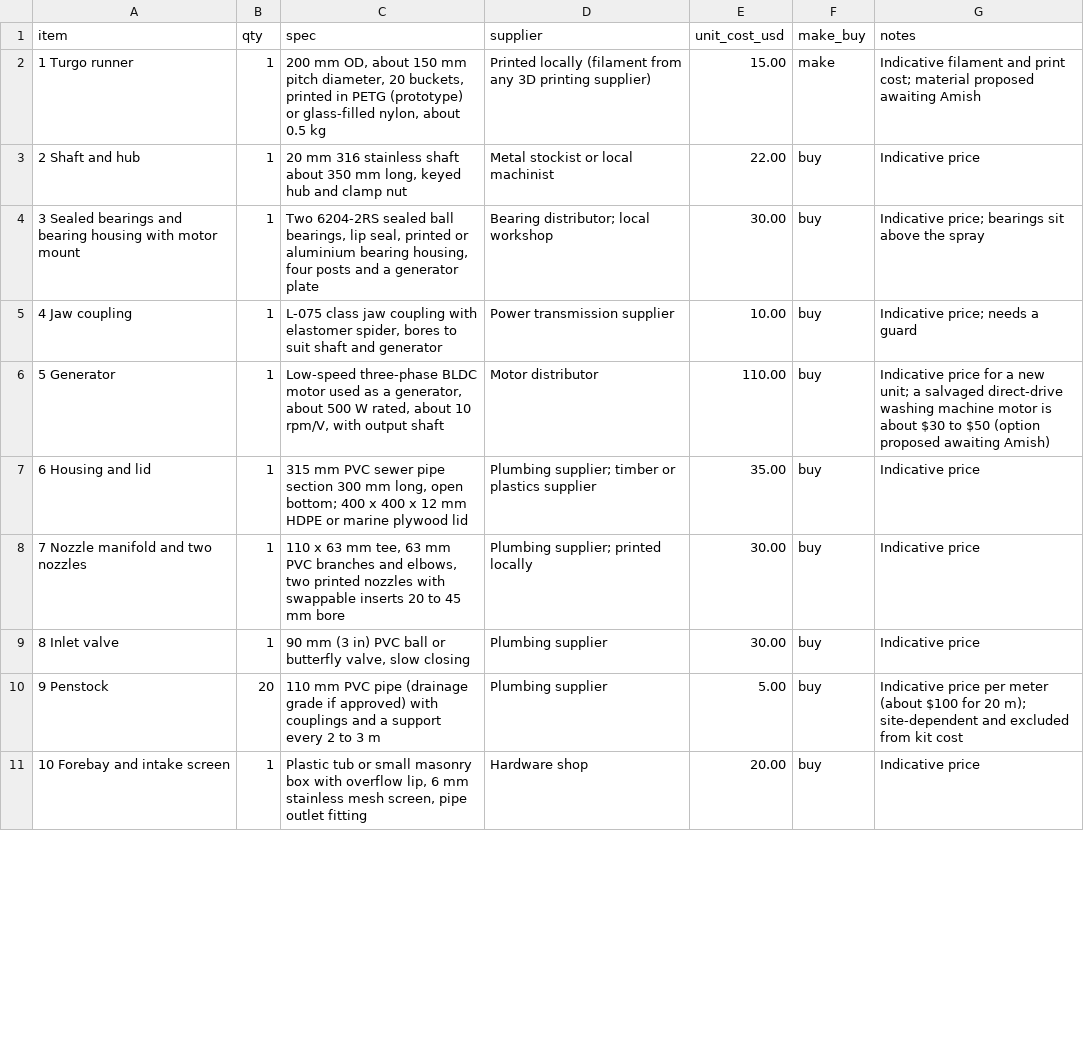
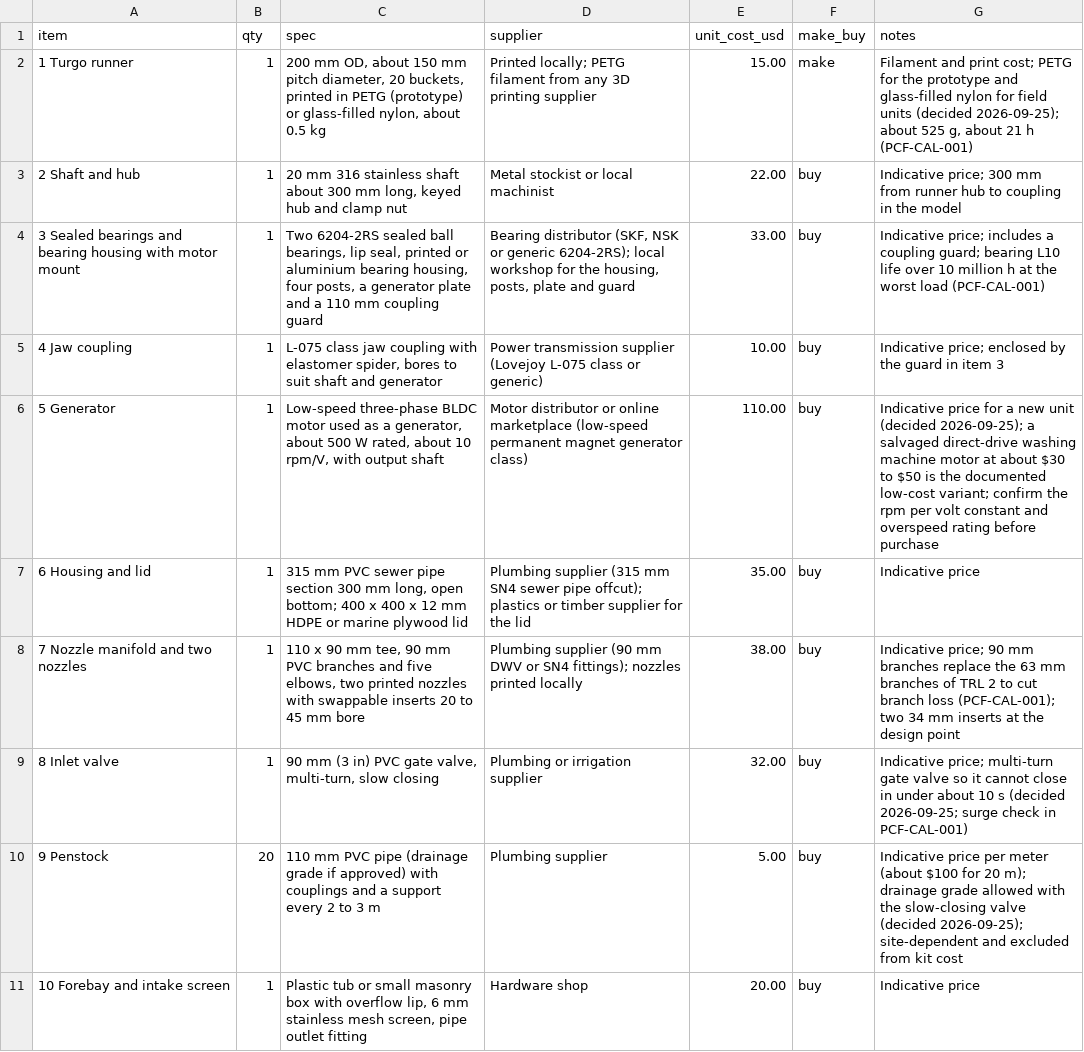
Before and after one commit to BoujeeEnjinia1701/picoflow, a CSV file: bom/bom.csv, drawn as a sheet; only a part is shown; the diff covers the shown part only.

```diff
--- a/bom/bom.csv
+++ b/bom/bom.csv
@@ -1,11 +1,11 @@
 item,qty,spec,supplier,unit_cost_usd,make_buy,notes
-1 Turgo runner,1,"200 mm OD, about 150 mm pitch diameter, 20 buckets, printed in PETG (prototype) or glass-filled nylon, about 0.5 kg",Printed locally (filament from any 3D printing supplier),15.00,make,Indicative filament and print cost; material proposed awaiting Amish
-2 Shaft and hub,1,"20 mm 316 stainless shaft about 350 mm long, keyed hub and clamp nut",Metal stockist or local machinist,22.00,buy,Indicative price
-3 Sealed bearings and bearing housing with motor mount,1,"Two 6204-2RS sealed ball bearings, lip seal, printed or aluminium bearing housing, four posts and a generator plate",Bearing distributor; local workshop,30.00,buy,Indicative price; bearings sit above the spray
-4 Jaw coupling,1,"L-075 class jaw coupling with elastomer spider, bores to suit shaft and generator",Power transmission supplier,10.00,buy,Indicative price; needs a guard
-5 Generator,1,"Low-speed three-phase BLDC motor used as a generator, about 500 W rated, about 10 rpm/V, with output shaft",Motor distributor,110.00,buy,Indicative price for a new unit; a salvaged direct-drive washing machine motor is about $30 to $50 (option proposed awaiting Amish)
-6 Housing and lid,1,"315 mm PVC sewer pipe section 300 mm long, open bottom; 400 x 400 x 12 mm HDPE or marine plywood lid",Plumbing supplier; timber or plastics supplier,35.00,buy,Indicative price
-7 Nozzle manifold and two nozzles,1,"110 x 63 mm tee, 63 mm PVC branches and elbows, two printed nozzles with swappable inserts 20 to 45 mm bore",Plumbing supplier; printed locally,30.00,buy,Indicative price
-8 Inlet valve,1,"90 mm (3 in) PVC ball or butterfly valve, slow closing",Plumbing supplier,30.00,buy,Indicative price
-9 Penstock,20,"110 mm PVC pipe (drainage grade if approved) with couplings and a support every 2 to 3 m",Plumbing supplier,5.00,buy,Indicative price per meter (about $100 for 20 m); site-dependent and excluded from kit cost
+1 Turgo runner,1,"200 mm OD, about 150 mm pitch diameter, 20 buckets, printed in PETG (prototype) or glass-filled nylon, about 0.5 kg",Printed locally; PETG filament from any 3D printing supplier,15.00,make,"Filament and print cost; PETG for the prototype and glass-filled nylon for field units (decided 2026-09-25); about 525 g, about 21 h (PCF-CAL-001)"
+2 Shaft and hub,1,"20 mm 316 stainless shaft about 300 mm long, keyed hub and clamp nut",Metal stockist or local machinist,22.00,buy,Indicative price; 300 mm from runner hub to coupling in the model
+3 Sealed bearings and bearing housing with motor mount,1,"Two 6204-2RS sealed ball bearings, lip seal, printed or aluminium bearing housing, four posts, a generator plate and a 110 mm coupling guard","Bearing distributor (SKF, NSK or generic 6204-2RS); local workshop for the housing, posts, plate and guard",33.00,buy,Indicative price; includes a coupling guard; bearing L10 life over 10 million h at the worst load (PCF-CAL-001)
+4 Jaw coupling,1,"L-075 class jaw coupling with elastomer spider, bores to suit shaft and generator",Power transmission supplier (Lovejoy L-075 class or generic),10.00,buy,Indicative price; enclosed by the guard in item 3
+5 Generator,1,"Low-speed three-phase BLDC motor used as a generator, about 500 W rated, about 10 rpm/V, with output shaft",Motor distributor or online marketplace (low-speed permanent magnet generator class),110.00,buy,Indicative price for a new unit (decided 2026-09-25); a salvaged direct-drive washing machine motor at about $30 to $50 is the documented low-cost variant; confirm the rpm per volt constant and overspeed rating before purchase
+6 Housing and lid,1,"315 mm PVC sewer pipe section 300 mm long, open bottom; 400 x 400 x 12 mm HDPE or marine plywood lid",Plumbing supplier (315 mm SN4 sewer pipe offcut); plastics or timber supplier for the lid,35.00,buy,Indicative price
+7 Nozzle manifold and two nozzles,1,"110 x 90 mm tee, 90 mm PVC branches and five elbows, two printed nozzles with swappable inserts 20 to 45 mm bore",Plumbing supplier (90 mm DWV or SN4 fittings); nozzles printed locally,38.00,buy,Indicative price; 90 mm branches replace the 63 mm branches of TRL 2 to cut branch loss (PCF-CAL-001); two 34 mm inserts at the design point
+8 Inlet valve,1,"90 mm (3 in) PVC gate valve, multi-turn, slow closing",Plumbing or irrigation supplier,32.00,buy,Indicative price; multi-turn gate valve so it cannot close in under about 10 s (decided 2026-09-25; surge check in PCF-CAL-001)
+9 Penstock,20,110 mm PVC pipe (drainage grade if approved) with couplings and a support every 2 to 3 m,Plumbing supplier,5.00,buy,Indicative price per meter (about $100 for 20 m); drainage grade allowed with the slow-closing valve (decided 2026-09-25); site-dependent and excluded from kit cost
 10 Forebay and intake screen,1,"Plastic tub or small masonry box with overflow lip, 6 mm stainless mesh screen, pipe outlet fitting",Hardware shop,20.00,buy,Indicative price
```
Also changed, not shown: 10 edited cells elsewhere in this file, 43 other files.
